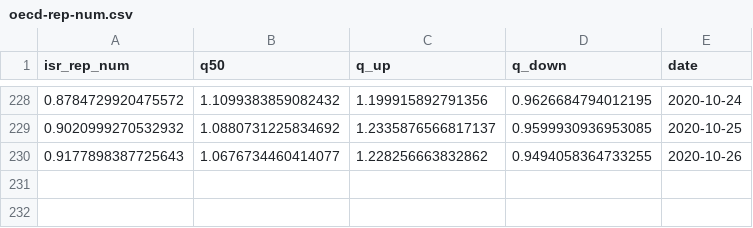
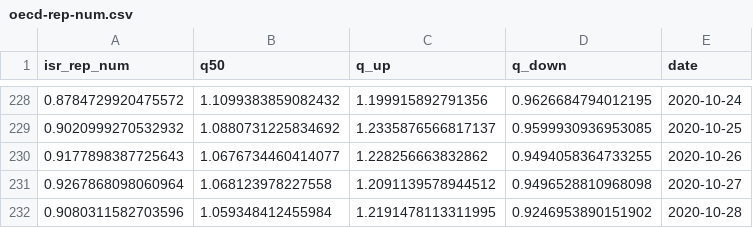
Before and after one commit to itamarcaspi/oecd-rep-num, a CSV file: output/oecd-rep-num.csv, drawn as a sheet; only a part is shown, gaps mark what is left out; the diff names each change by its address in the sheet, - before the commit and + after, or states it on an @@ line.

```diff
--- a/output/oecd-rep-num.csv
+++ b/output/oecd-rep-num.csv
+row 231: 0.9267868098060964 | 1.068123978227558 | 1.2091139578944512 | 0.9496528810968098 | 2020-10-27
+row 232: 0.9080311582703596 | 1.059348412455984 | 1.2191478113311995 | 0.9246953890151902 | 2020-10-28
```
Also changed, not shown: output/oecd-cases.csv, output/oecd-test.csv, 1 other file.
